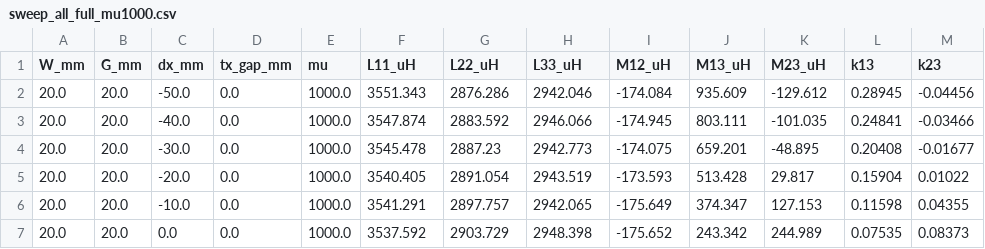
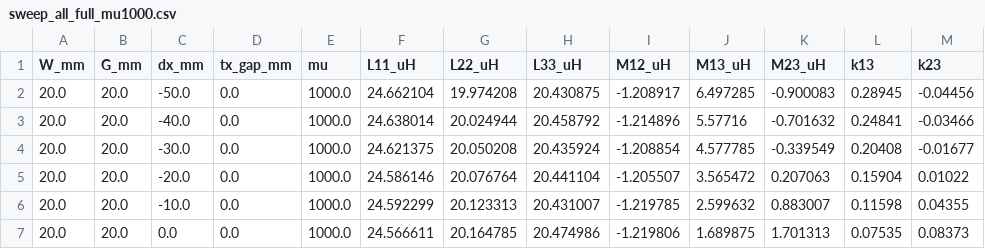
Before and after one commit to sangdoud/wpt-coil-sim, a CSV file: sweep_all_full_mu1000.csv, drawn as a sheet.

```diff
--- a/sweep_all_full_mu1000.csv
+++ b/sweep_all_full_mu1000.csv
@@ -1,7 +1,7 @@
 W_mm,G_mm,dx_mm,tx_gap_mm,mu,L11_uH,L22_uH,L33_uH,M12_uH,M13_uH,M23_uH,k13,k23
-20.0,20.0,-50.0,0.0,1000.0,3551.343,2876.286,2942.046,-174.084,935.609,-129.612,0.28945,-0.04456
-20.0,20.0,-40.0,0.0,1000.0,3547.874,2883.592,2946.066,-174.945,803.111,-101.035,0.24841,-0.03466
-20.0,20.0,-30.0,0.0,1000.0,3545.478,2887.23,2942.773,-174.075,659.201,-48.895,0.20408,-0.01677
-20.0,20.0,-20.0,0.0,1000.0,3540.405,2891.054,2943.519,-173.593,513.428,29.817,0.15904,0.01022
-20.0,20.0,-10.0,0.0,1000.0,3541.291,2897.757,2942.065,-175.649,374.347,127.153,0.11598,0.04355
-20.0,20.0,0.0,0.0,1000.0,3537.592,2903.729,2948.398,-175.652,243.342,244.989,0.07535,0.08373
+20.0,20.0,-50.0,0.0,1000.0,24.662104,19.974208,20.430875,-1.208917,6.497285,-0.900083,0.28945,-0.04456
+20.0,20.0,-40.0,0.0,1000.0,24.638014,20.024944,20.458792,-1.214896,5.57716,-0.701632,0.24841,-0.03466
+20.0,20.0,-30.0,0.0,1000.0,24.621375,20.050208,20.435924,-1.208854,4.577785,-0.339549,0.20408,-0.01677
+20.0,20.0,-20.0,0.0,1000.0,24.586146,20.076764,20.441104,-1.205507,3.565472,0.207063,0.15904,0.01022
+20.0,20.0,-10.0,0.0,1000.0,24.592299,20.123313,20.431007,-1.219785,2.599632,0.883007,0.11598,0.04355
+20.0,20.0,0.0,0.0,1000.0,24.566611,20.164785,20.474986,-1.219806,1.689875,1.701313,0.07535,0.08373
```
Also changed, not shown: scan_B.csv, scan_G.csv, 10 other files.
